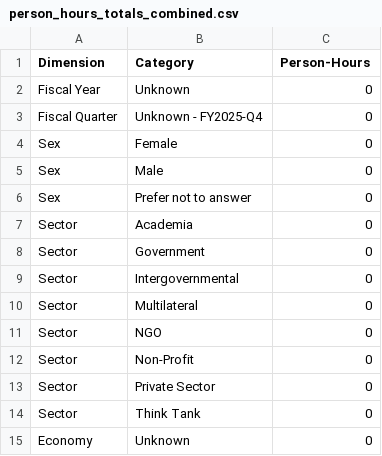
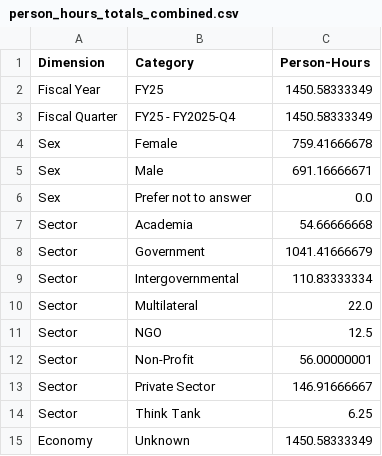
Before and after one commit to usapecrise/US-APEC-RISE-Risk-Monitoring-Suite, a CSV file: person_hours_totals_combined.csv, drawn as a sheet.

```diff
--- a/person_hours_totals_combined.csv
+++ b/person_hours_totals_combined.csv
@@ -1,15 +1,15 @@
 Dimension,Category,Person-Hours
-Fiscal Year,Unknown,0
-Fiscal Quarter,Unknown - FY2025-Q4,0
-Sex,Female,0
-Sex,Male,0
-Sex,Prefer not to answer,0
-Sector,Academia,0
-Sector,Government,0
-Sector,Intergovernmental,0
-Sector,Multilateral,0
-Sector,NGO,0
-Sector,Non-Profit,0
-Sector,Private Sector,0
-Sector,Think Tank,0
-Economy,Unknown,0
+Fiscal Year,FY25,1450.58333349
+Fiscal Quarter,FY25 - FY2025-Q4,1450.58333349
+Sex,Female,759.41666678
+Sex,Male,691.16666671
+Sex,Prefer not to answer,0.0
+Sector,Academia,54.66666668
+Sector,Government,1041.41666679
+Sector,Intergovernmental,110.83333334
+Sector,Multilateral,22.0
+Sector,NGO,12.5
+Sector,Non-Profit,56.00000001
+Sector,Private Sector,146.91666667
+Sector,Think Tank,6.25
+Economy,Unknown,1450.58333349
```
Also changed, not shown: Feedback_Form_Data.csv, Feedback_Form_Data_Long.csv, 22 other files.
